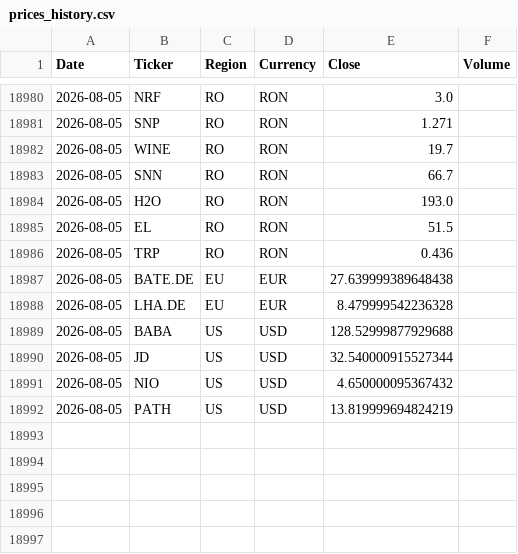
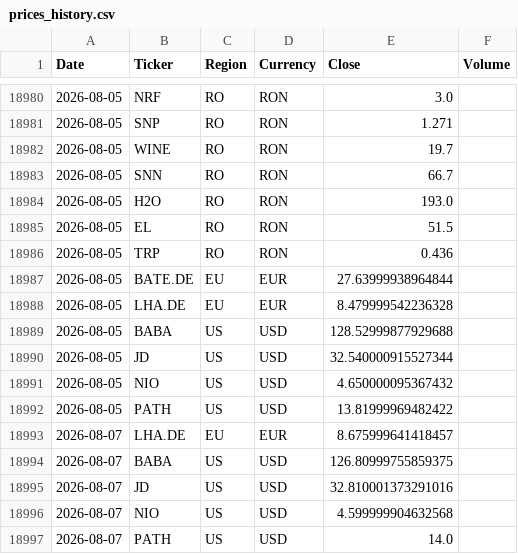
Before and after one commit to drapin22/dp_avb_stock_auto, a CSV file: data/prices_history.csv, drawn as a sheet; only a part is shown, gaps mark what is left out.

Commit message:
Daily prices update (EU + US, Yahoo)

```diff
--- a/data/prices_history.csv
+++ b/data/prices_history.csv
@@ -18986,3 +18986,3 @@ Date,Ticker,Region,Currency,Close,Volume
 2026-08-05,TRP,RO,RON,0.436,
-2026-08-05,BATE.DE,EU,EUR,27.639999389648438,
+2026-08-05,BATE.DE,EU,EUR,27.63999938964844,
 2026-08-05,LHA.DE,EU,EUR,8.479999542236328,
@@ -18991,2 +18991,7 @@ Date,Ticker,Region,Currency,Close,Volume
 2026-08-05,NIO,US,USD,4.650000095367432,
-2026-08-05,PATH,US,USD,13.819999694824219,
+2026-08-05,PATH,US,USD,13.81999969482422,
+2026-08-07,LHA.DE,EU,EUR,8.675999641418457,
+2026-08-07,BABA,US,USD,126.80999755859375,
+2026-08-07,JD,US,USD,32.810001373291016,
+2026-08-07,NIO,US,USD,4.599999904632568,
+2026-08-07,PATH,US,USD,14.0,
```
